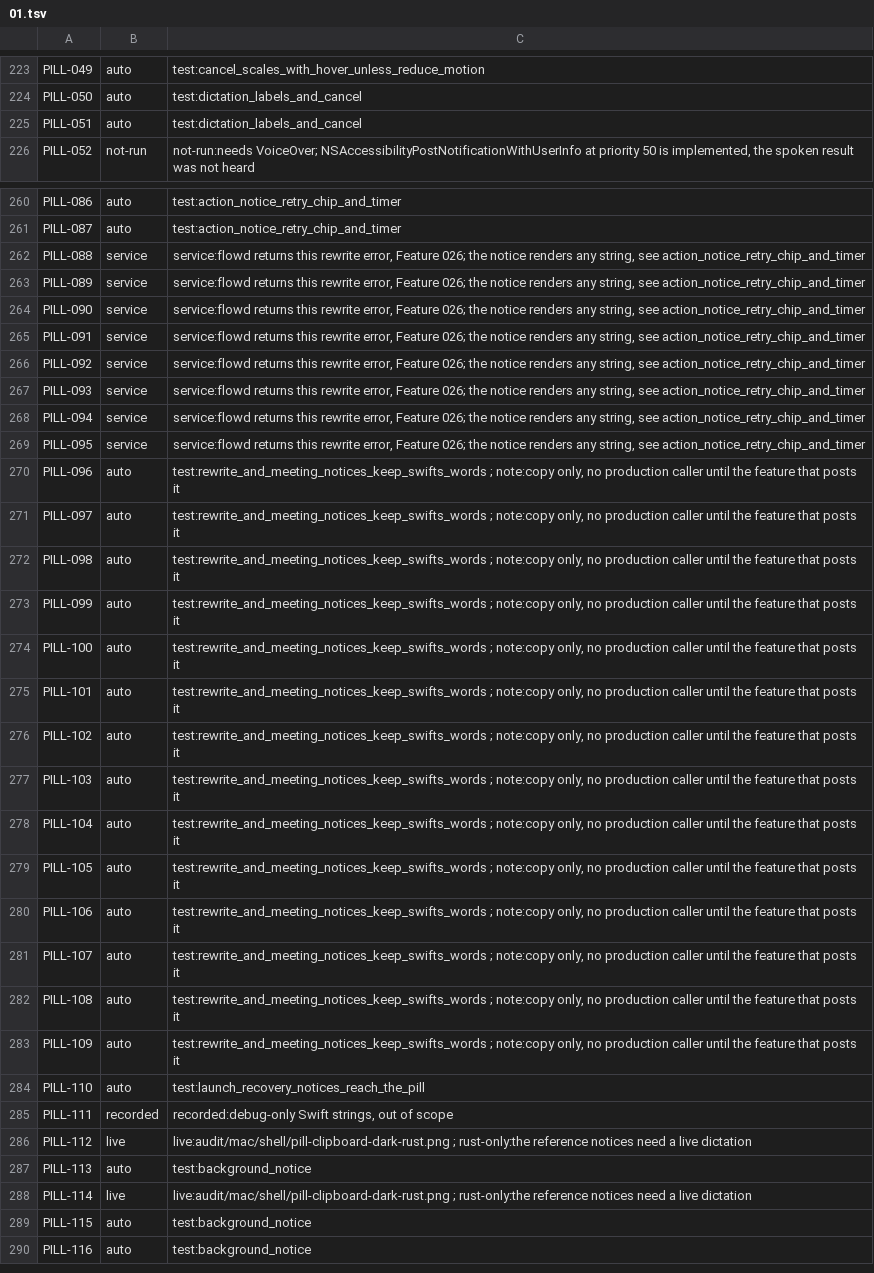
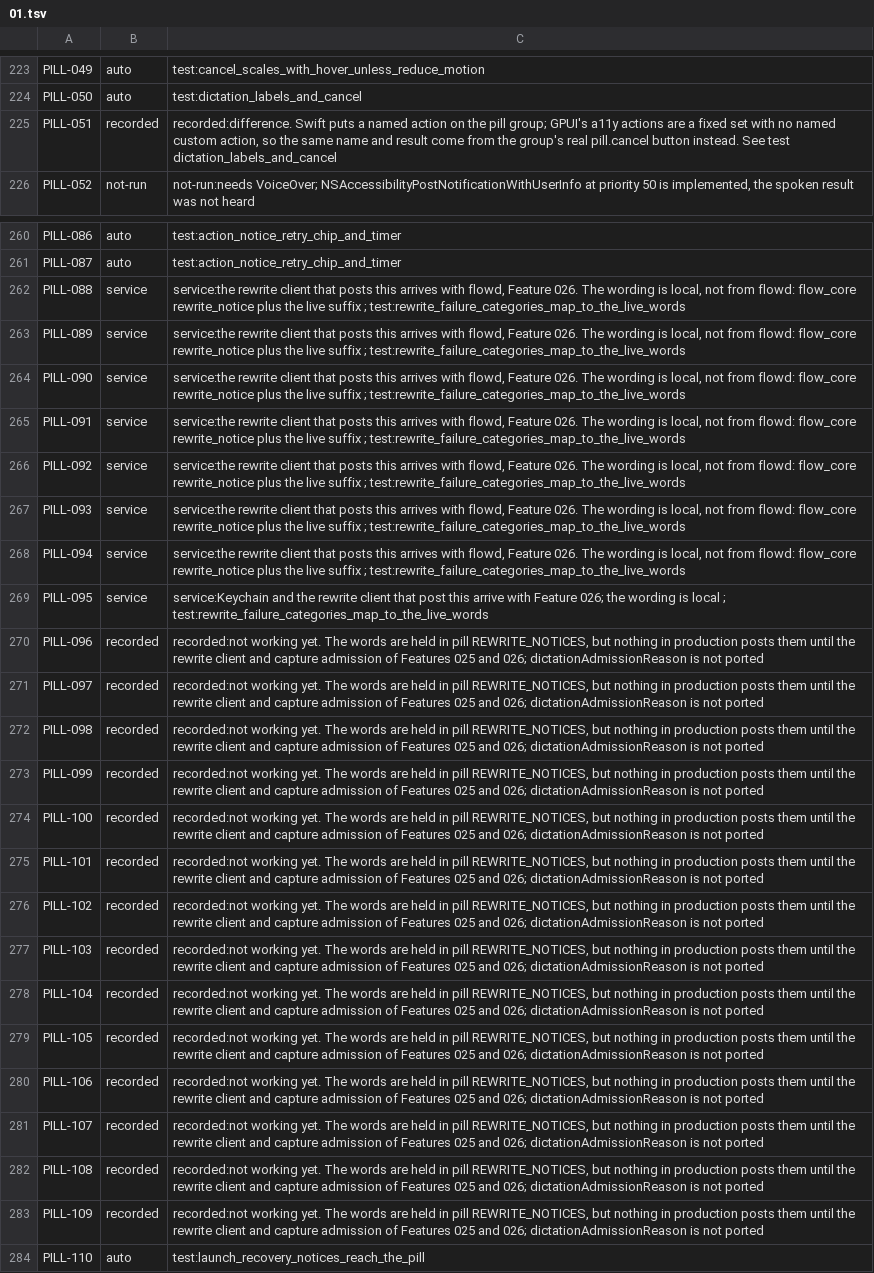
Before and after one commit to brunovskyoliver/local_flow, a TSV file: specs/024-gpui-desktop-views/inventory/status/01.tsv, drawn as a sheet; only a part is shown, gaps mark what is left out; the shorter side is filled out with more unchanged rows; the diff covers the shown part only; the diff names each change by its address in the sheet, - before the commit and + after, or states it on an @@ line.

```diff
--- a/specs/024-gpui-desktop-views/inventory/status/01.tsv
+++ b/specs/024-gpui-desktop-views/inventory/status/01.tsv
-B225: auto
+B225: recorded
-C225: test:dictation_labels_and_cancel
+C225: recorded:difference. Swift puts a named action on the pill group; GPUI's a11y actions are a fixed set with no named custom action, so the same name and result come from the group's real pill.cancel button instead. See test dictation_labels_and_cancel
-C262:C268: service:flowd returns this rewrite error, Feature 026; the notice renders any string, see action_notice_retry_chip_and_timer
+C262:C268: service:the rewrite client that posts this arrives with flowd, Feature 026. The wording is local, not from flowd: flow_core rewrite_notice plus the live suffix ; test:rewrite_failure_categories_map_to_the_live_words
-C269: service:flowd returns this rewrite error, Feature 026; the notice renders any string, see action_notice_retry_chip_and_timer
+C269: service:Keychain and the rewrite client that post this arrive with Feature 026; the wording is local ; test:rewrite_failure_categories_map_to_the_live_words
-B270:B283: auto
+B270:B283: recorded
-C270:C283: test:rewrite_and_meeting_notices_keep_swifts_words ; note:copy only, no production caller until the feature that posts it
+C270:C283: recorded:not working yet. The words are held in pill REWRITE_NOTICES, but nothing in production posts them until the rewrite client and capture admission of Features 025 and 026; dictationAdmissionReason is not ported
```
Also changed, not shown: 5 edited cells elsewhere in this file, 5 other files.
